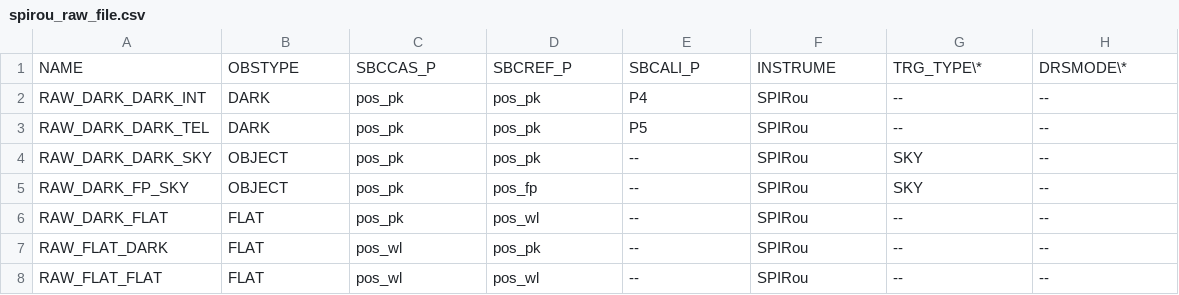
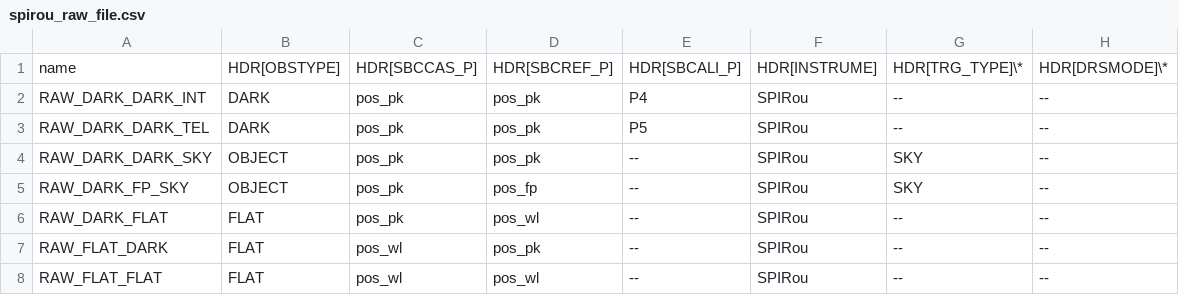
Before and after one commit to njcuk9999/apero-drs, a CSV file: documentation/working/dev/definitions/spirou_raw_file.csv, drawn as a sheet; only a part is shown; removed rows and columns are numbered as before the commit, all else as after; the diff names each change by its address in the sheet, - before the commit and + after, or states it on an @@ line.

```diff
--- a/documentation/working/dev/definitions/spirou_raw_file.csv
+++ b/documentation/working/dev/definitions/spirou_raw_file.csv
-row 1: NAME | OBSTYPE | SBCCAS_P | SBCREF_P | SBCALI_P | INSTRUME | TRG_TYPE\* | DRSMODE\*
+row 1: name | HDR[OBSTYPE] | HDR[SBCCAS_P] | HDR[SBCREF_P] | HDR[SBCALI_P] | HDR[INSTRUME] | HDR[TRG_TYPE]\* | HDR[DRSMODE]\*
```
Also changed, not shown: documentation/working/dev/definitions/spirou_calib_file.csv, documentation/working/dev/definitions/spirou_red_file.csv, 55 other files.
